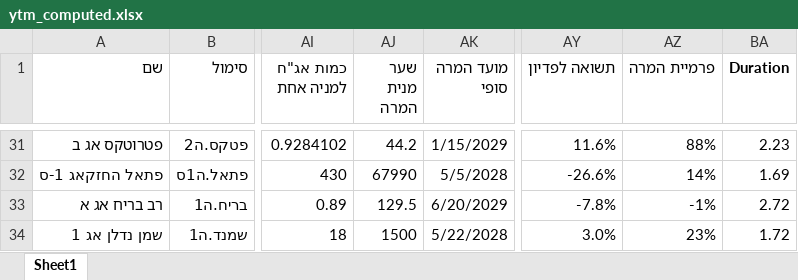
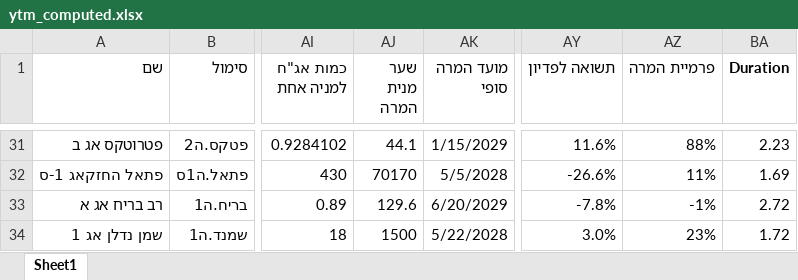
Before and after one commit to chen64-ux/tase-ytm-dashboard, an Excel workbook: ytm_computed.xlsx, sheet Sheet1, drawn as a sheet; only a part is shown, gaps mark what is left out; values as stored, in another font and other column widths than the file's, no borders; the diff covers the shown part only; the diff names each change by its address in the sheet, - before the commit and + after, or states it on an @@ line.

```diff
--- a/ytm_computed.xlsx (sheet Sheet1)
+++ b/ytm_computed.xlsx (sheet Sheet1)
-AJ31 (שער מנית המרה): 44.2
+AJ31 (שער מנית המרה): 44.1
-AJ32 (שער מנית המרה): 67990
+AJ32 (שער מנית המרה): 70170
-AZ32 (פרמיית המרה): 14%
+AZ32 (פרמיית המרה): 11%
-AJ33 (שער מנית המרה): 129.5
+AJ33 (שער מנית המרה): 129.6
```
Also changed, not shown: 62 edited cells elsewhere in this sheet, 1 other file.
